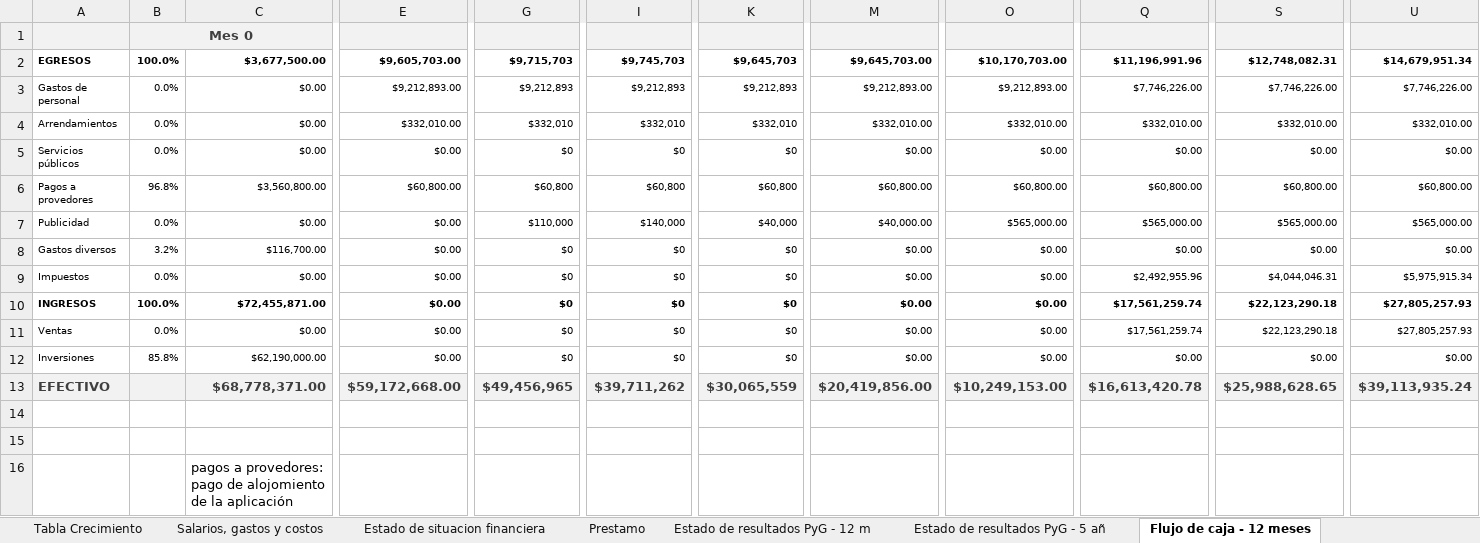
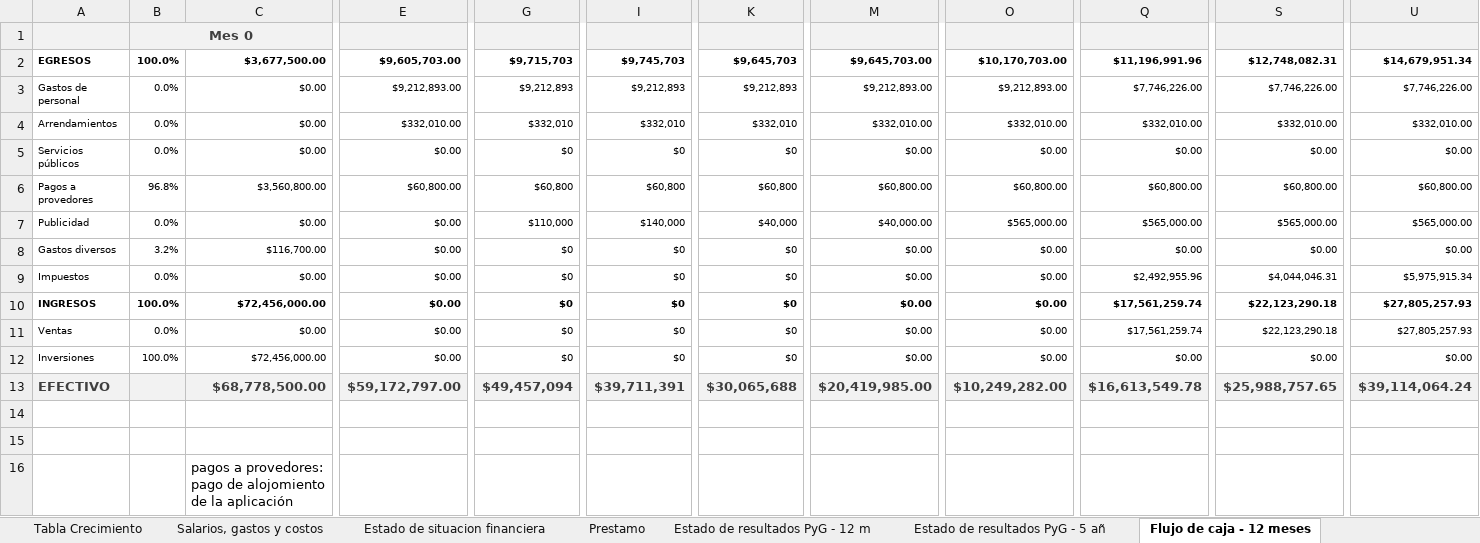
Before and after one commit to Niordsid/Proyecto_Grado, an Excel workbook: Analisis_financiero_Inclusoft_test.xlsx, sheet Flujo de caja - 12 meses, drawn as a sheet; only a part is shown, gaps mark what is left out; values as stored, in another font and other column widths than the file's, no borders; charts and pictures not drawn; the diff covers the shown part only; the diff names each change by its address in the sheet, - before the commit and + after, or states it on an @@ line.

```diff
--- a/Analisis_financiero_Inclusoft_test.xlsx (sheet Flujo de caja - 12 meses)
+++ b/Analisis_financiero_Inclusoft_test.xlsx (sheet Flujo de caja - 12 meses)
-C10: $72,455,871.00
+C10: $72,456,000.00
-B12: 85.8%
+B12: 100.0%
-C12: $62,190,000.00
+C12: $72,456,000.00
-C13: $68,778,371.00
+C13: $68,778,500.00
-E13: $59,172,668.00
+E13: $59,172,797.00
-G13: $49,456,965
+G13: $49,457,094
-I13: $39,711,262
+I13: $39,711,391
-K13: $30,065,559
+K13: $30,065,688
-M13: $20,419,856.00
+M13: $20,419,985.00
-O13: $10,249,153.00
+O13: $10,249,282.00
-Q13: $16,613,420.78
+Q13: $16,613,549.78
-S13: $25,988,628.65
+S13: $25,988,757.65
-U13: $39,113,935.24
+U13: $39,114,064.24
```
Also changed, not shown: 4 edited cells elsewhere in this sheet, sheet Balance General, sheet Estado de resultados PyG - 12 m, sheet Tabla Crecimiento, charts or pictures.
